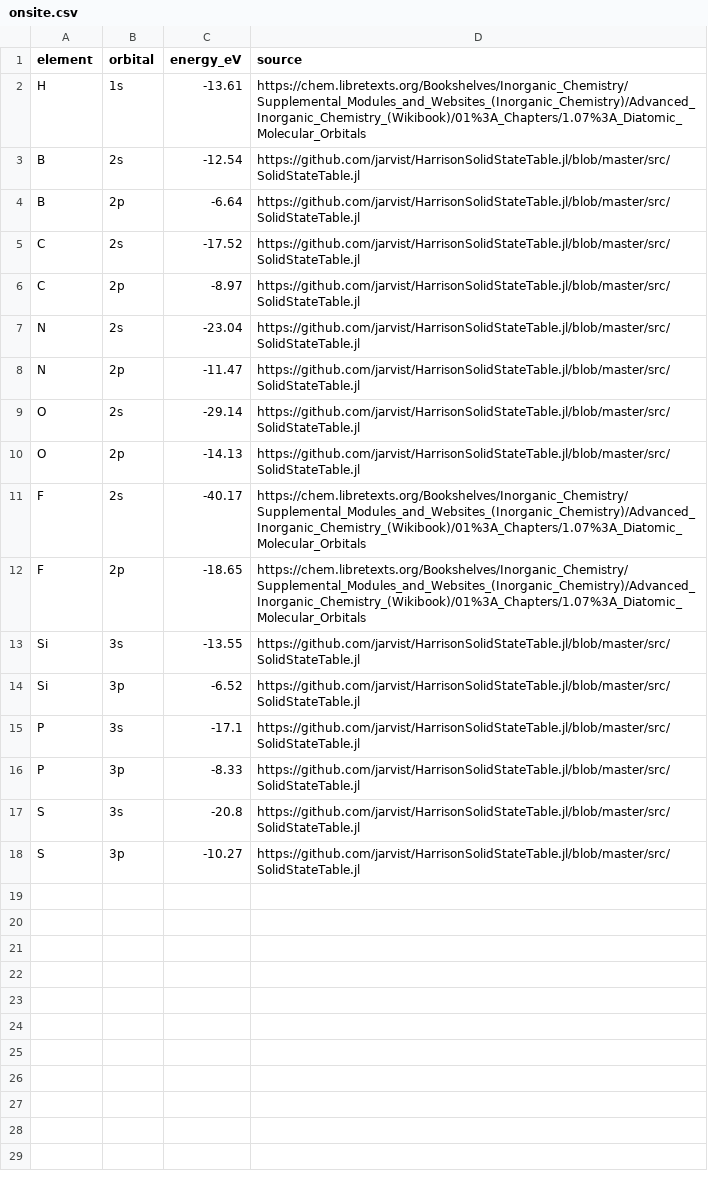
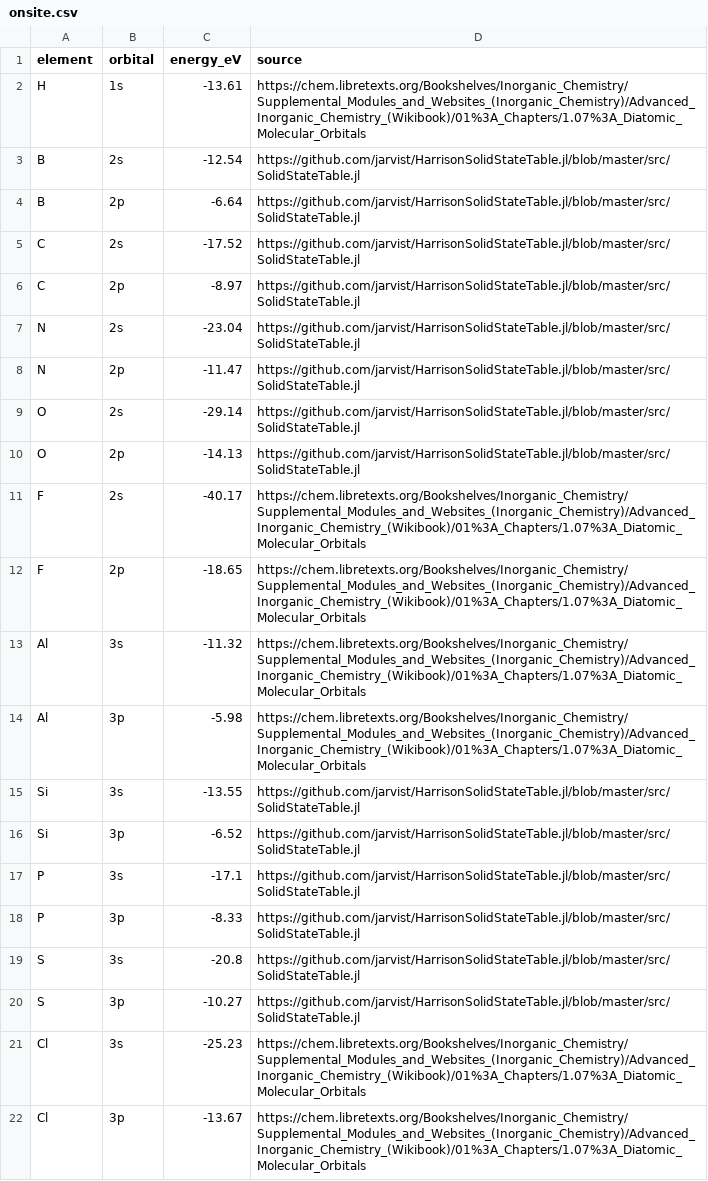
Before and after one commit to voidory/thelgos, a CSV file: params/onsite.csv, drawn as a sheet.

```diff
--- a/params/onsite.csv
+++ b/params/onsite.csv
@@ -12,2 +12,4 @@ F,2s,-40.17,https://chem.libretexts.org/Bookshelves/Inorganic_Chemistry/Suppleme
 F,2p,-18.65,https://chem.libretexts.org/Bookshelves/Inorganic_Chemistry/Supplemental_Modules_and_Websites_(Inorganic_Chemistry)/Advanced_Inorganic_Chemistry_(Wikibook)/01%3A_Chapters/1.07%3A_Diatomic_Molecular_Orbitals
+Al,3s,-11.32,https://chem.libretexts.org/Bookshelves/Inorganic_Chemistry/Supplemental_Modules_and_Websites_(Inorganic_Chemistry)/Advanced_Inorganic_Chemistry_(Wikibook)/01%3A_Chapters/1.07%3A_Diatomic_Molecular_Orbitals
+Al,3p,-5.98,https://chem.libretexts.org/Bookshelves/Inorganic_Chemistry/Supplemental_Modules_and_Websites_(Inorganic_Chemistry)/Advanced_Inorganic_Chemistry_(Wikibook)/01%3A_Chapters/1.07%3A_Diatomic_Molecular_Orbitals
 Si,3s,-13.55,https://github.com/jarvist/HarrisonSolidStateTable.jl/blob/master/src/SolidStateTable.jl
@@ -18 +20,3 @@ S,3s,-20.8,https://github.com/jarvist/HarrisonSolidStateTable.jl/blob/master/src
 S,3p,-10.27,https://github.com/jarvist/HarrisonSolidStateTable.jl/blob/master/src/SolidStateTable.jl
+Cl,3s,-25.23,https://chem.libretexts.org/Bookshelves/Inorganic_Chemistry/Supplemental_Modules_and_Websites_(Inorganic_Chemistry)/Advanced_Inorganic_Chemistry_(Wikibook)/01%3A_Chapters/1.07%3A_Diatomic_Molecular_Orbitals
+Cl,3p,-13.67,https://chem.libretexts.org/Bookshelves/Inorganic_Chemistry/Supplemental_Modules_and_Websites_(Inorganic_Chemistry)/Advanced_Inorganic_Chemistry_(Wikibook)/01%3A_Chapters/1.07%3A_Diatomic_Molecular_Orbitals
```
Also changed, not shown: checks/release1_energies.csv, params/pairs.csv, 22 other files.
